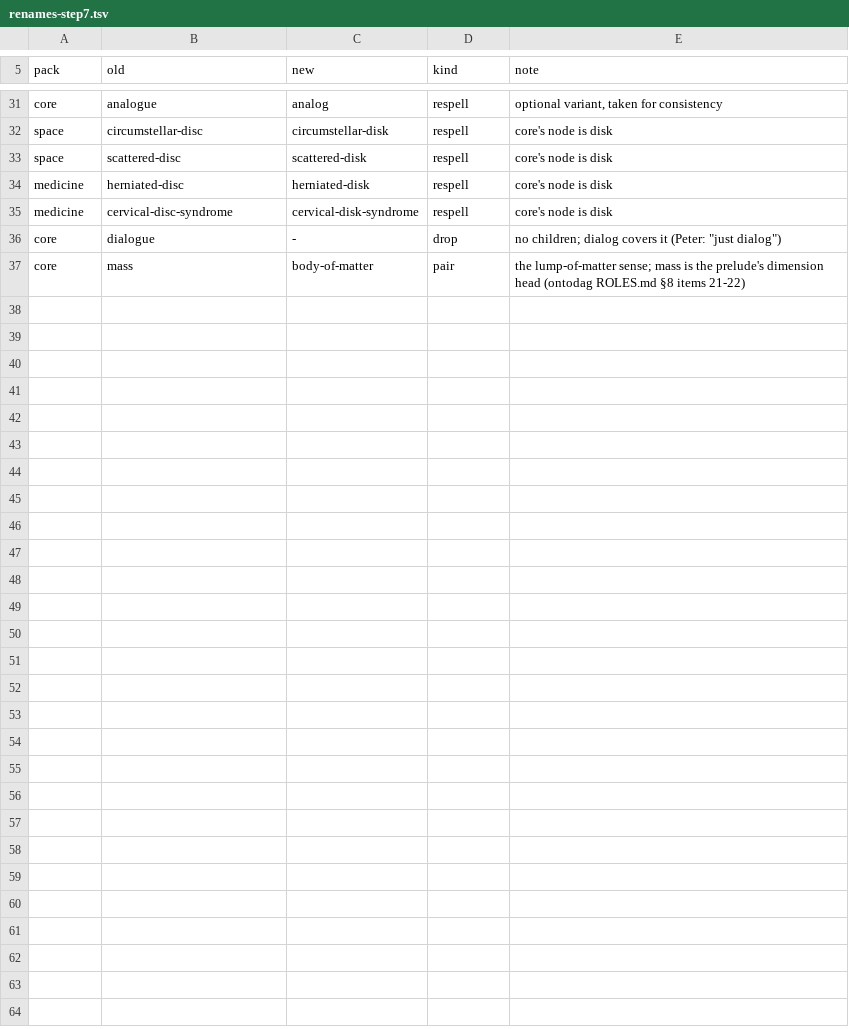
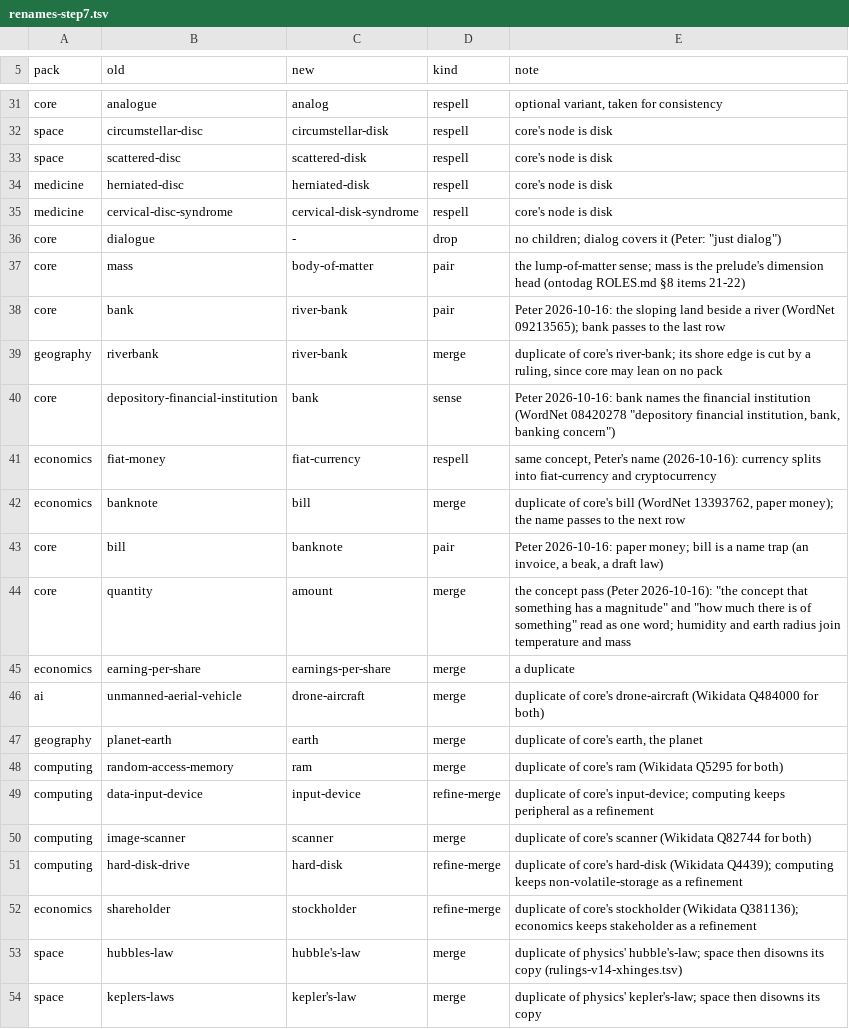
Before and after one commit to petfold/ontodag-core, a TSV file: align/renames-step7.tsv, drawn as a sheet; only a part is shown, gaps mark what is left out.

```diff
--- a/align/renames-step7.tsv
+++ b/align/renames-step7.tsv
@@ -37 +37,18 @@ core	dialogue	-	drop	no children; dialog covers it (Peter: "just dialog")
 core	mass	body-of-matter	pair	the lump-of-matter sense; mass is the prelude's dimension head (ontodag ROLES.md §8 items 21-22)
+core	bank	river-bank	pair	Peter 2026-10-16: the sloping land beside a river (WordNet 09213565); bank passes to the last row
+geography	riverbank	river-bank	merge	duplicate of core's river-bank; its shore edge is cut by a ruling, since core may lean on no pack
+core	depository-financial-institution	bank	sense	Peter 2026-10-16: bank names the financial institution (WordNet 08420278 "depository financial institution, bank, banking concern")
+economics	fiat-money	fiat-currency	respell	same concept, Peter's name (2026-10-16): currency splits into fiat-currency and cryptocurrency
+economics	banknote	bill	merge	duplicate of core's bill (WordNet 13393762, paper money); the name passes to the next row
+core	bill	banknote	pair	Peter 2026-10-16: paper money; bill is a name trap (an invoice, a beak, a draft law)
+core	quantity	amount	merge	the concept pass (Peter 2026-10-16): "the concept that something has a magnitude" and "how much there is of something" read as one word; humidity and earth radius join temperature and mass
+economics	earning-per-share	earnings-per-share	merge	a duplicate
+ai	unmanned-aerial-vehicle	drone-aircraft	merge	duplicate of core's drone-aircraft (Wikidata Q484000 for both)
+geography	planet-earth	earth	merge	duplicate of core's earth, the planet
+computing	random-access-memory	ram	merge	duplicate of core's ram (Wikidata Q5295 for both)
+computing	data-input-device	input-device	refine-merge	duplicate of core's input-device; computing keeps peripheral as a refinement
+computing	image-scanner	scanner	merge	duplicate of core's scanner (Wikidata Q82744 for both)
+computing	hard-disk-drive	hard-disk	refine-merge	duplicate of core's hard-disk (Wikidata Q4439); computing keeps non-volatile-storage as a refinement
+economics	shareholder	stockholder	refine-merge	duplicate of core's stockholder (Wikidata Q381136); economics keeps stakeholder as a refinement
+space	hubbles-law	hubble's-law	merge	duplicate of physics' hubble's-law; space then disowns its copy (rulings-v14-xhinges.tsv)
+space	keplers-laws	kepler's-law	merge	duplicate of physics' kepler's-law; space then disowns its copy
```
Also changed, not shown: align/roles-rewrites.tsv, 36 other files.
